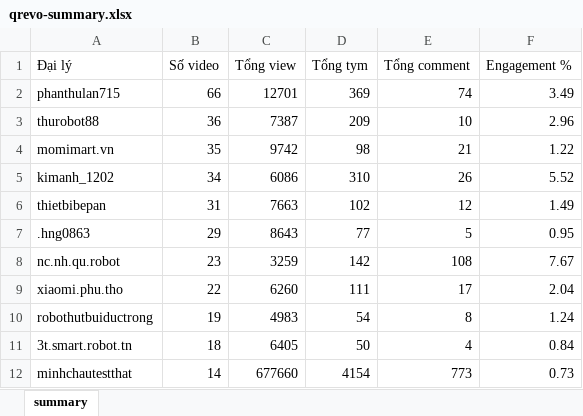
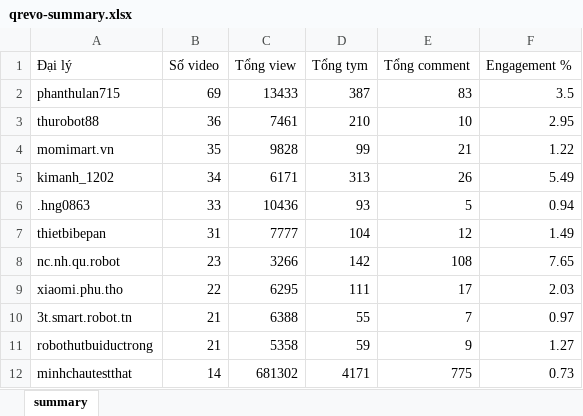
Before and after one commit to tuananh-din/tiktok-dealer-tracker, an Excel workbook: output/qrevo-summary.xlsx, sheet summary, drawn as a sheet; only a part is shown; values as stored, in another font and other column widths than the file's, no borders; removed rows and columns are numbered as before the commit, all else as after; the diff covers the shown part only; the diff names each change by its address in the sheet, - before the commit and + after, or states it on an @@ line.

```diff
--- a/output/qrevo-summary.xlsx (sheet summary)
+++ b/output/qrevo-summary.xlsx (sheet summary)
-B2 (Số video): 66
+B2 (Số video): 69
-C2 (Tổng view): 12701
+C2 (Tổng view): 13433
-D2 (Tổng tym): 369
+D2 (Tổng tym): 387
-E2 (Tổng comment): 74
+E2 (Tổng comment): 83
-F2 (Engagement %): 3.49
+F2 (Engagement %): 3.5
-C3 (Tổng view): 7387
+C3 (Tổng view): 7461
-D3 (Tổng tym): 209
+D3 (Tổng tym): 210
-F3 (Engagement %): 2.96
+F3 (Engagement %): 2.95
-C4 (Tổng view): 9742
+C4 (Tổng view): 9828
-D4 (Tổng tym): 98
+D4 (Tổng tym): 99
-C5 (Tổng view): 6086
+C5 (Tổng view): 6171
-D5 (Tổng tym): 310
+D5 (Tổng tym): 313
-F5 (Engagement %): 5.52
+F5 (Engagement %): 5.49
+row 6: .hng0863 | 33 | 10436 | 93 | 5 | 0.94
-C7 (Tổng view): 7663
+C7 (Tổng view): 7777
-D7 (Tổng tym): 102
+D7 (Tổng tym): 104
-row 7: .hng0863 | 29 | 8643 | 77 | 5 | 0.95
-C8 (Tổng view): 3259
+C8 (Tổng view): 3266
-F8 (Engagement %): 7.67
+F8 (Engagement %): 7.65
-C9 (Tổng view): 6260
+C9 (Tổng view): 6295
-F9 (Engagement %): 2.04
+F9 (Engagement %): 2.03
-row 10: robothutbuiductrong | 19 | 4983 | 54 | 8 | 1.24
-B10 (Số video): 18
+B10 (Số video): 21
-C10 (Tổng view): 6405
+C10 (Tổng view): 6388
-D10 (Tổng tym): 50
+D10 (Tổng tym): 55
-E10 (Tổng comment): 4
+E10 (Tổng comment): 7
-F10 (Engagement %): 0.84
+F10 (Engagement %): 0.97
+row 11: robothutbuiductrong | 21 | 5358 | 59 | 9 | 1.27
-C12 (Tổng view): 677660
+C12 (Tổng view): 681302
-D12 (Tổng tym): 4154
+D12 (Tổng tym): 4171
-E12 (Tổng comment): 773
+E12 (Tổng comment): 775
```
Also changed, not shown: 1 added row, 1 removed row and 61 edited cells elsewhere in this sheet, output/qrevo-videos.xlsx, 6 other files.
